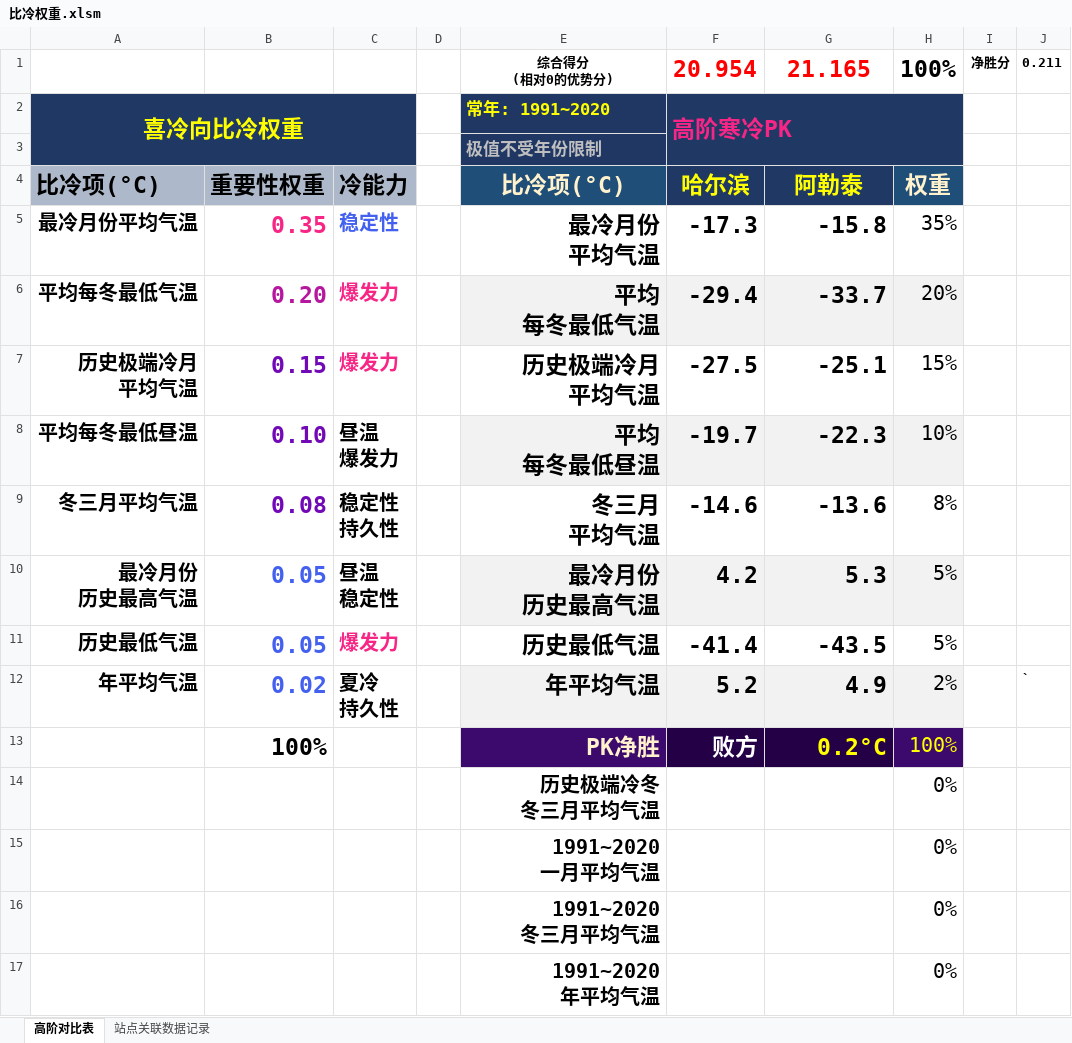
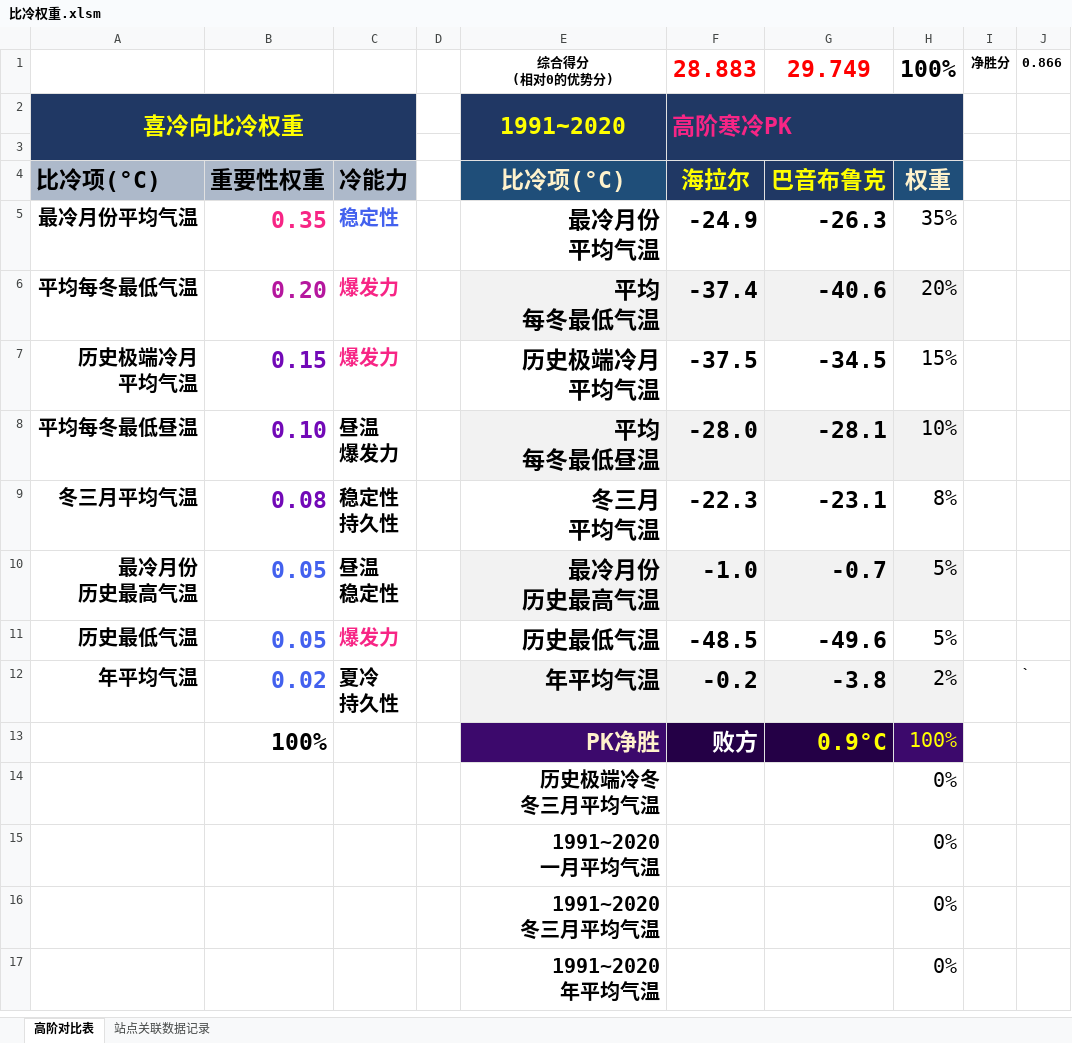
Before and after one commit to qkvkql/default, an Excel workbook: 气象/表格文件/双站或位置对比/比冷权重.xlsm, sheet 高阶对比表, drawn as a sheet; values as stored, in another font and other column widths than the file's, no borders; conditional formats not drawn; the diff names each change by its address in the sheet, - before the commit and + after, or states it on an @@ line.

```diff
--- a/气象/表格文件/双站或位置对比/比冷权重.xlsm (sheet 高阶对比表)
+++ b/气象/表格文件/双站或位置对比/比冷权重.xlsm (sheet 高阶对比表)
-F1: 20.954
+F1: 28.883
-G1: 21.165
+G1: 29.749
-J1: 0.211
+J1: 0.866
-E2: 常年: 1991~2020
+E2: 1991~2020
@@ E2 text size: larger, alignment: left → center @@
+E2:E3 merged
-E3: 极值不受年份限制
+E3: (empty)
-F4: 哈尔滨
+F4: 海拉尔
-G4: 阿勒泰
+G4: 巴音布鲁克
-F5: -17.3
+F5: -24.9
-G5: -15.8
+G5: -26.3
-F6: -29.4
+F6: -37.4
-G6: -33.7
+G6: -40.6
-F7: -27.5
+F7: -37.5
-G7: -25.1
+G7: -34.5
-F8: -19.7
+F8: -28.0
-G8: -22.3
+G8: -28.1
-F9: -14.6
+F9: -22.3
-G9: -13.6
+G9: -23.1
-F10: 4.2
+F10: -1.0
-G10: 5.3
+G10: -0.7
-F11: -41.4
+F11: -48.5
-G11: -43.5
+G11: -49.6
-F12: 5.2
+F12: -0.2
-G12: 4.9
+G12: -3.8
-G13: 0.2°C
+G13: 0.9°C
```
Also changed, not shown: sheet 站点关联数据记录, formulas that keep their value, 气象/For_Python_站点信息和记录.xlsx, 气象/蒙古存档.xlsx.
